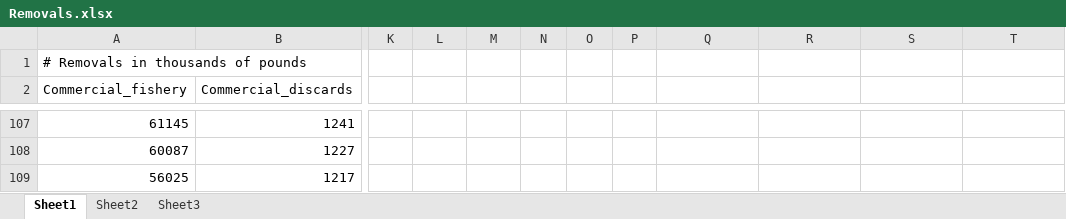
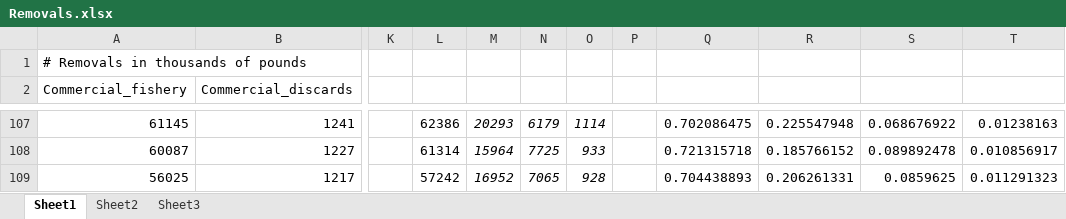
Before and after one commit to smartell/iSCAM, an Excel workbook: src/dashboard/data/harvestPolicy/DataFromIan/Removals.xlsx, sheet Sheet1, drawn as a sheet; only a part is shown, gaps mark what is left out; values as stored, in another font and other column widths than the file's, no borders; the diff covers the shown part only; the diff names each change by its address in the sheet, - before the commit and + after, or states it on an @@ line.

```diff
--- a/src/dashboard/data/harvestPolicy/DataFromIan/Removals.xlsx (sheet Sheet1)
+++ b/src/dashboard/data/harvestPolicy/DataFromIan/Removals.xlsx (sheet Sheet1)
-L107: (empty)
+L107: 62386
-M107: (empty)
+M107: 20293
-N107: (empty)
+N107: 6179
-O107: (empty)
+O107: 1114
-Q107: (empty)
+Q107: 0.702086475
-R107: (empty)
+R107: 0.225547948
-S107: (empty)
+S107: 0.068676922
-T107: (empty)
+T107: 0.01238163
-L108: (empty)
+L108: 61314
-M108: (empty)
+M108: 15964
-N108: (empty)
+N108: 7725
-O108: (empty)
+O108: 933
-Q108: (empty)
+Q108: 0.721315718
-R108: (empty)
+R108: 0.185766152
-S108: (empty)
+S108: 0.089892478
-T108: (empty)
+T108: 0.010856917
-L109: (empty)
+L109: 57242
-M109: (empty)
+M109: 16952
-N109: (empty)
+N109: 7065
-O109: (empty)
+O109: 928
-Q109: (empty)
+Q109: 0.704438893
-R109: (empty)
+R109: 0.206261331
-S109: (empty)
+S109: 0.0859625
-T109: (empty)
+T109: 0.011291323
```
Also changed, not shown: 7 added rows, 1 removed row and 282 edited cells elsewhere in this sheet, src/dashboard/data/harvestPolicy/DataFromIan/Selectivity.xlsx, src/dashboard/data/harvestPolicy/SPRbasedPSC.xlsx, 5 other files.
